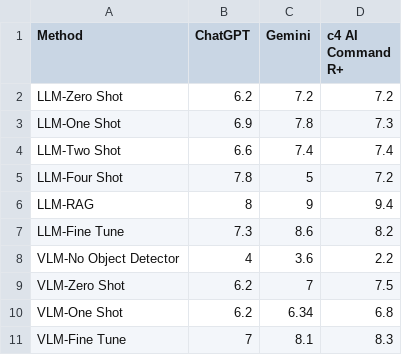
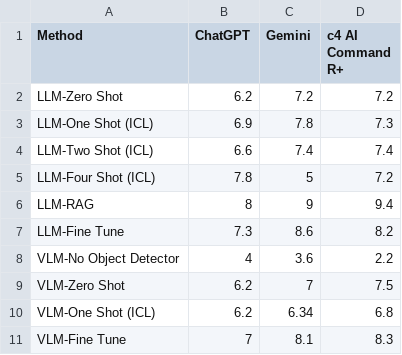
Before and after one commit to YashPat22/LLM_VLM_Comparison, a CSV file: Evaluation Datasheet - Individual Score with Ground truth.csv, drawn as a sheet.

```diff
--- a/Evaluation Datasheet - Individual Score with Ground truth.csv
+++ b/Evaluation Datasheet - Individual Score with Ground truth.csv
@@ -2,5 +2,5 @@ Method,ChatGPT,Gemini,c4 AI Command R+
 LLM-Zero Shot,6.2,7.2,7.2
-LLM-One Shot,6.9,7.8,7.3
-LLM-Two Shot,6.6,7.4,7.4
-LLM-Four Shot,7.8,5,7.2
+LLM-One Shot (ICL),6.9,7.8,7.3
+LLM-Two Shot (ICL),6.6,7.4,7.4
+LLM-Four Shot (ICL),7.8,5,7.2
 LLM-RAG,8,9,9.4
@@ -9,3 +9,3 @@ VLM-No Object Detector,4,3.6,2.2
 VLM-Zero Shot,6.2,7,7.5
-VLM-One Shot,6.2,6.34,6.8
+VLM-One Shot (ICL),6.2,6.34,6.8
 VLM-Fine Tune,7,8.1,8.3
```
Also changed, not shown: 2 other files.
